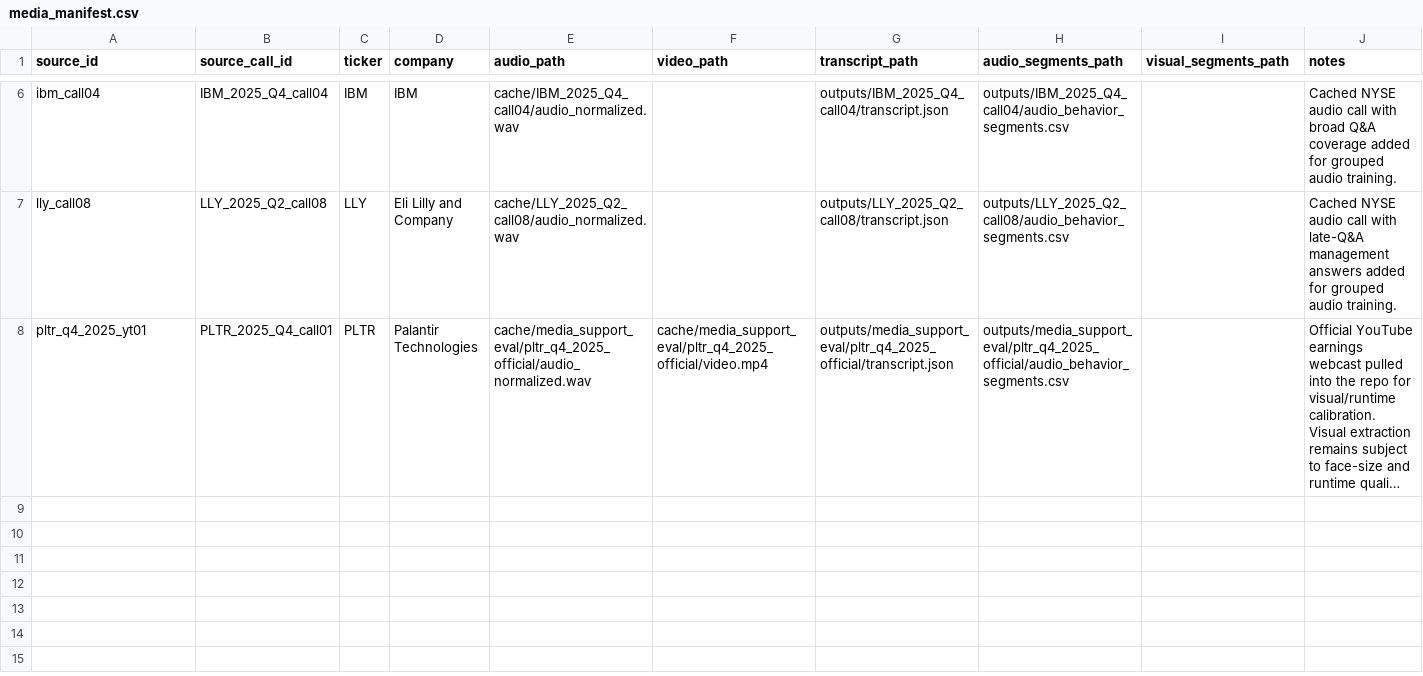
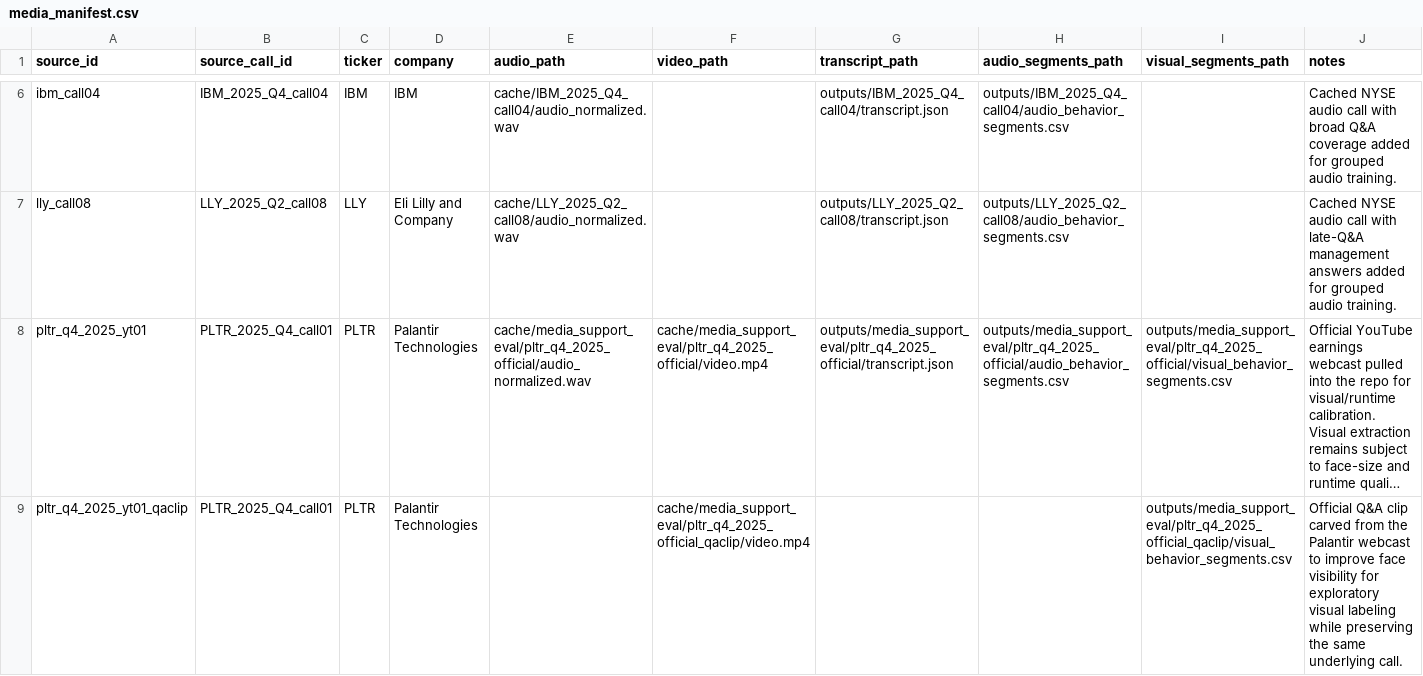
Before and after one commit to keithtgrehan/earnings-call-sentiment-from-voice-transcript-with-an-optional-video-24-02-2026, a CSV file: data/media_support_eval/media_manifest.csv, drawn as a sheet; only a part is shown, gaps mark what is left out; long unchanged cells end in …; the diff names each change by its address in the sheet, - before the commit and + after, or states it on an @@ line.

```diff
--- a/data/media_support_eval/media_manifest.csv
+++ b/data/media_support_eval/media_manifest.csv
-I8 (visual_segments_path): (empty)
+I8 (visual_segments_path): outputs/media_support_eval/pltr_q4_2025_official/visual_behavior_segments.csv
+row 9: pltr_q4_2025_yt01_qaclip | PLTR_2025_Q4_call01 | PLTR | Palantir Technologies |  | cache/media_support_eval/pltr_q4_2025_official_qaclip/video.mp4 |  |  | outputs/media_support_eval/pltr_q4_2025_official_qaclip/visual_behavior_segments.csv | Official Q&A clip carved from the Palantir webcast to improve face visibility for exploratory visual labeling while preserving the same underlying call.
```
Also changed, not shown: data/media_support_eval/segment_labels.csv, 5 other files.
